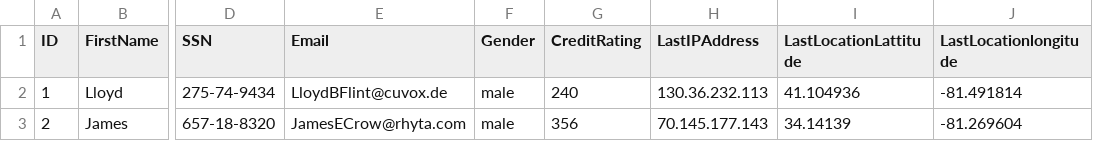
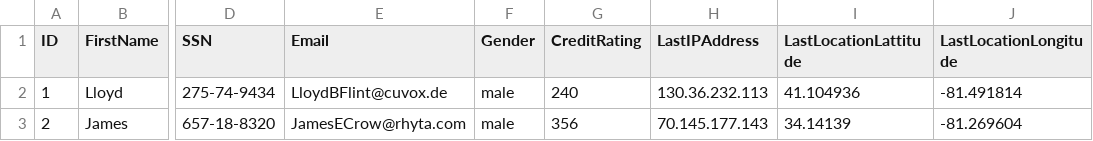
Before and after one commit to travisnielsen/column-encryption, a CSV file: src/ColumnEncryptApp/userdata.csv, drawn as a sheet; only a part is shown, gaps mark what is left out; the diff names each change by its address in the sheet, - before the commit and + after, or states it on an @@ line.

```diff
--- a/src/ColumnEncryptApp/userdata.csv
+++ b/src/ColumnEncryptApp/userdata.csv
-J1: LastLocationlongitude
+J1: LastLocationLongitude
```
Also changed, not shown: 5 other files.
